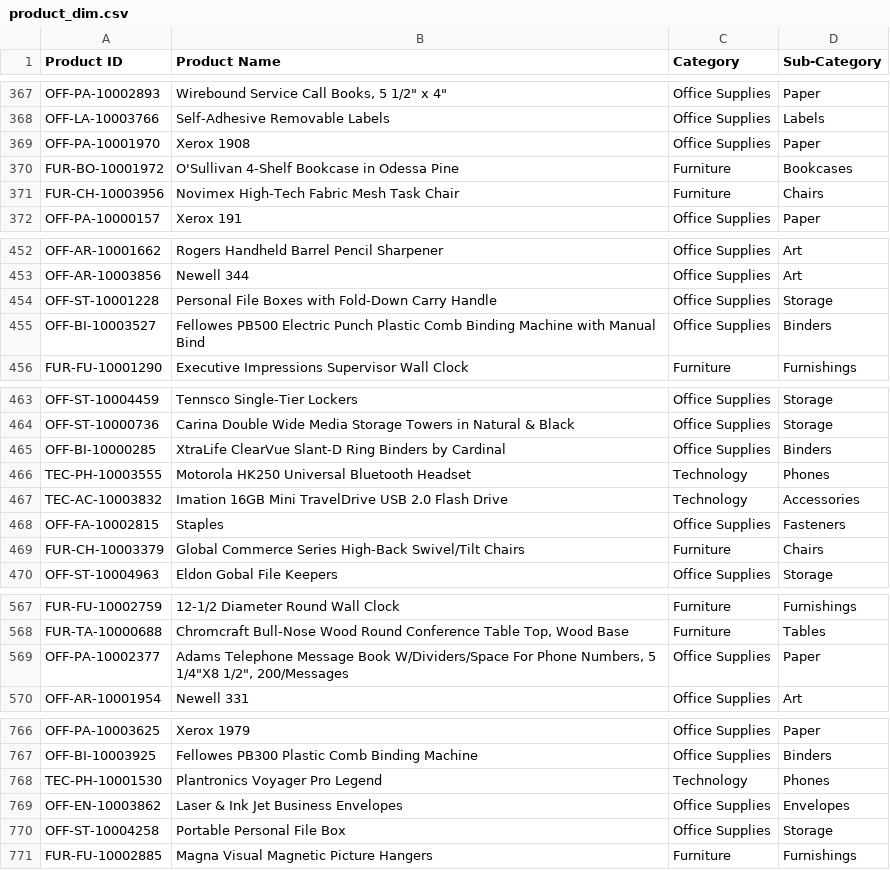
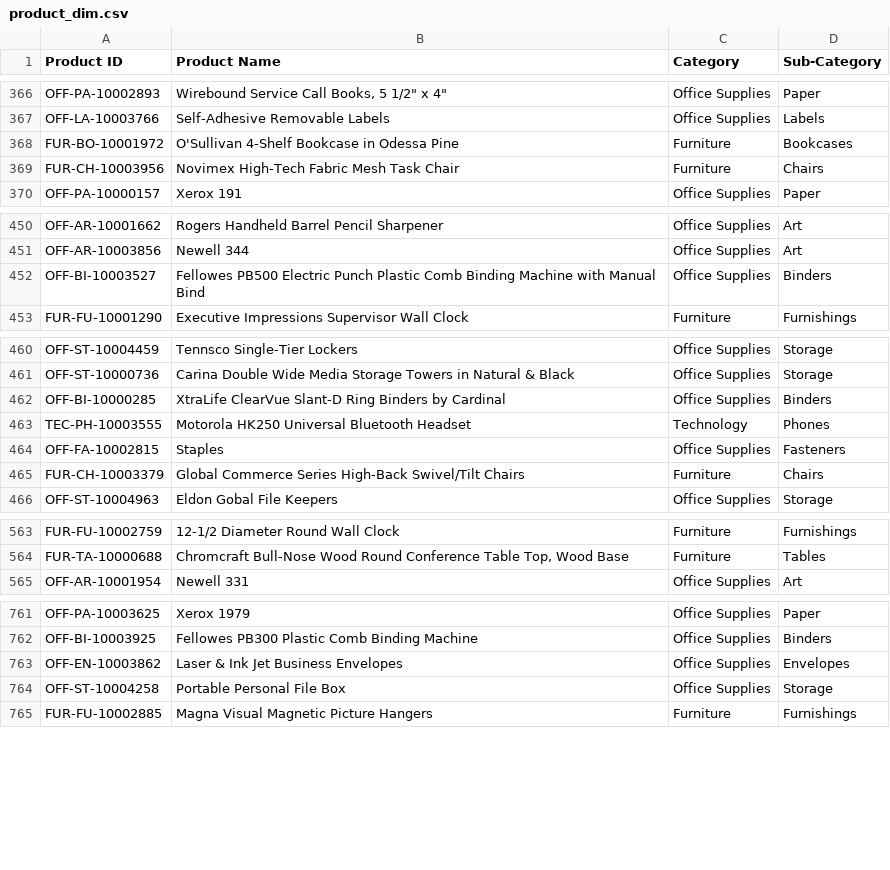
Before and after one commit to tanushreeambade/Sales_ETL_Project, a CSV file: output/product_dim.csv, drawn as a sheet; only a part is shown, gaps mark what is left out; the diff covers the shown part only; the diff names each change by its address in the sheet, - before the commit and + after, or states it on an @@ line.

```diff
--- a/output/product_dim.csv
+++ b/output/product_dim.csv
-row 369: OFF-PA-10001970 | Xerox 1908 | Office Supplies | Paper
-row 454: OFF-ST-10001228 | Personal File Boxes with Fold-Down Carry Handle | Office Supplies | Storage
-row 467: TEC-AC-10003832 | Imation 16GB Mini TravelDrive USB 2.0 Flash Drive | Technology | Accessories
-row 569: OFF-PA-10002377 | Adams Telephone Message Book W/Dividers/Space For Phone Numbers, 5 1/4"X8 1/2", 200/Messages | Office Supplies | Paper
-row 768: TEC-PH-10001530 | Plantronics Voyager Pro Legend | Technology | Phones
```
Also changed, not shown: 27 removed rows elsewhere in this file, 4 other files.
